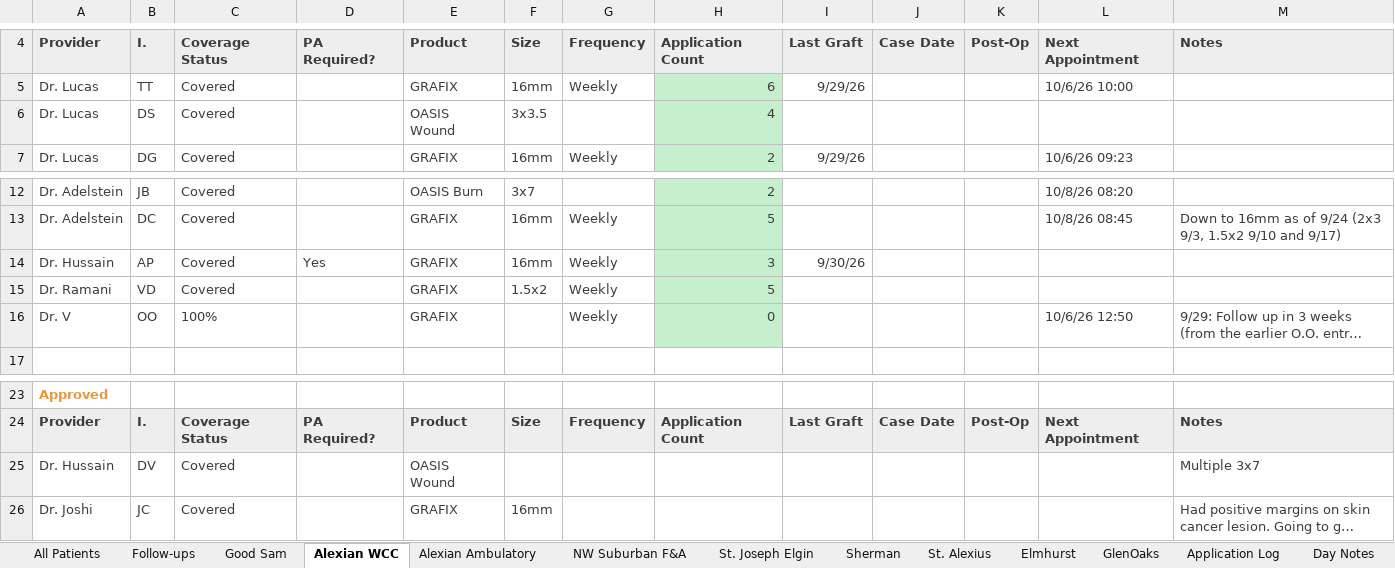
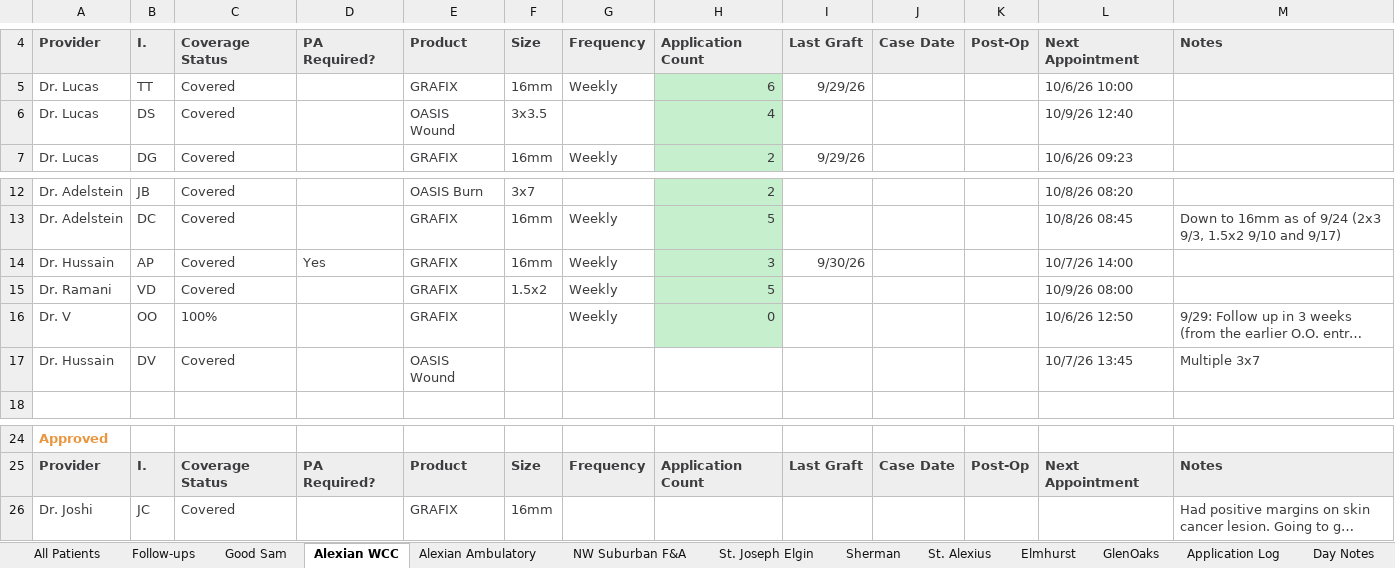
Before and after one commit to ajpeterson113/Graft-Tracker, an Excel workbook: Chi_West_Patient_List.xlsx, sheet Alexian WCC, drawn as a sheet; only a part is shown, gaps mark what is left out; long unchanged cells end in …; values as stored, in another font and other column widths than the file's, no borders; removed rows and columns are numbered as before the commit, all else as after; the diff names each change by its address in the sheet, - before the commit and + after, or states it on an @@ line.

```diff
--- a/Chi_West_Patient_List.xlsx (sheet Alexian WCC)
+++ b/Chi_West_Patient_List.xlsx (sheet Alexian WCC)
-L6: (empty)
+L6: 10/9/26 12:40
-L14: (empty)
+L14: 10/7/26 14:00
-L15: (empty)
+L15: 10/9/26 08:00
+row 17: Dr. Hussain | DV | Covered |  | OASIS Wound |  |  |  |  |  |  | 10/7/26 13:45 | Multiple 3x7
-row 25: Dr. Hussain | DV | Covered |  | OASIS Wound |  |  |  |  |  |  |  | Multiple 3x7
```
Also changed, not shown: sheet Follow-ups, sheet All Patients.
